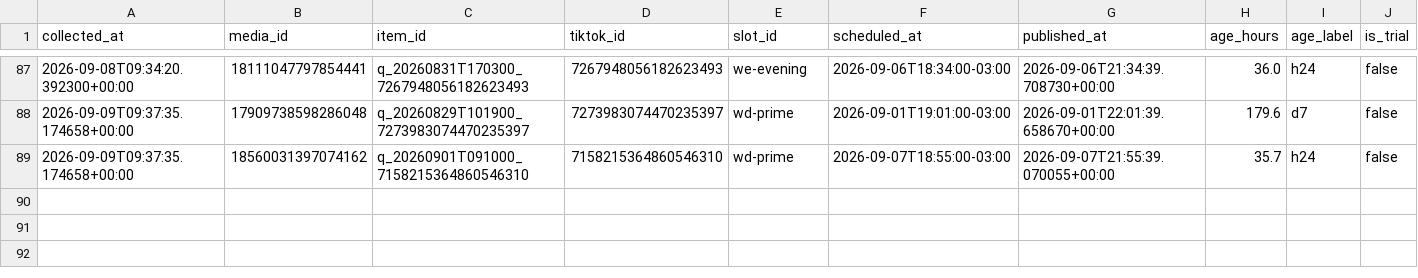
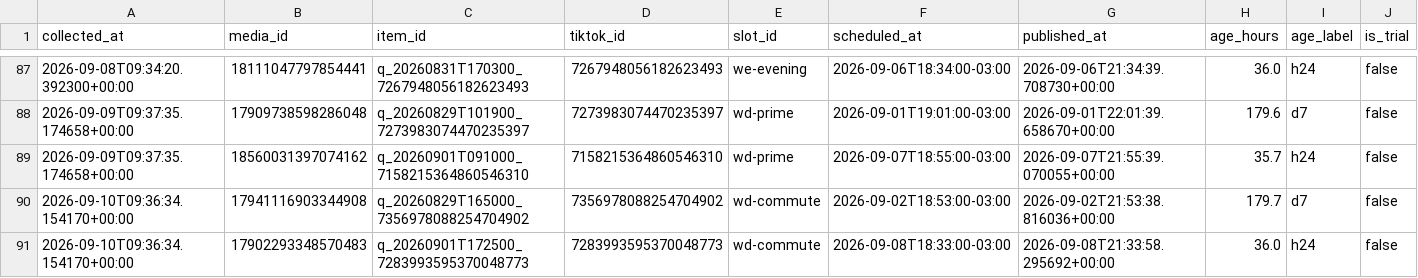
Before and after one commit to lafferreira91/tiktok_insta_lukasmax, a CSV file: data/insights.csv, drawn as a sheet; only a part is shown, gaps mark what is left out; rows hold the shown columns only; the diff names each change by its address in the sheet, - before the commit and + after, or states it on an @@ line.

Commit message:
Metricas coletadas no run 34461557646

```diff
--- a/data/insights.csv
+++ b/data/insights.csv
+row 90: 2026-09-10T09:36:34.154170+00:00 | 17941116903344908 | q_20260829T165000_7356978088254704902 | 7356978088254704902 | wd-commute | 2026-09-02T18:53:00-03:00 | 2026-09-02T21:53:38.816036+00:00 | 179.7 | d7 | false
+row 91: 2026-09-10T09:36:34.154170+00:00 | 17902293348570483 | q_20260901T172500_7283993595370048773 | 7283993595370048773 | wd-commute | 2026-09-08T18:33:00-03:00 | 2026-09-08T21:33:58.295692+00:00 | 36.0 | h24 | false
```
